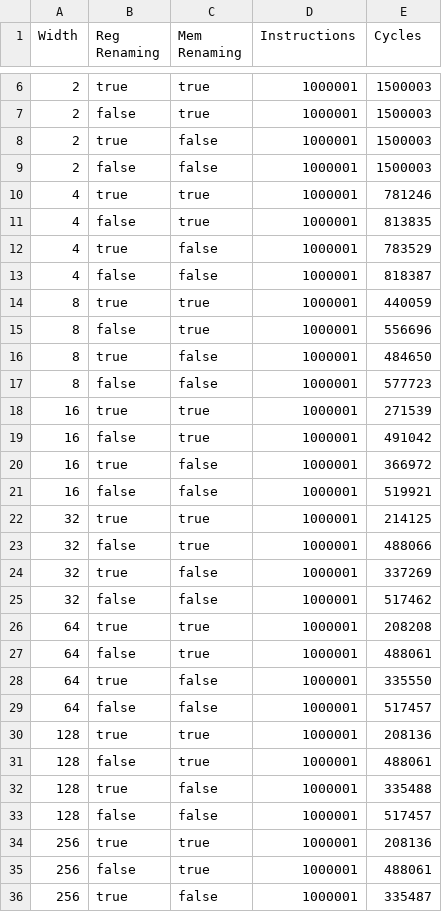
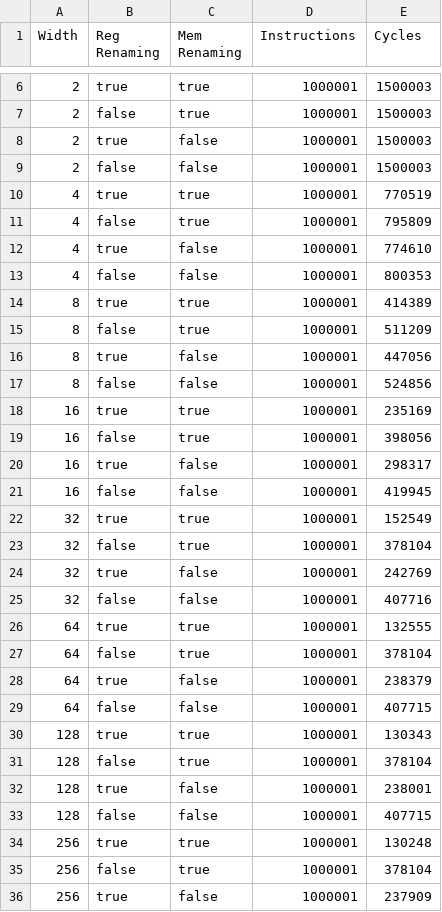
Before and after one commit to shyacint/modern_limits_of_ilp_18742, a CSV file: sim_results/exp2/SPEC06/mcf_trace.log/sim.csv, drawn as a sheet; only a part is shown, gaps mark what is left out; the diff covers the shown part only.

```diff
--- a/sim_results/exp2/SPEC06/mcf_trace.log/sim.csv
+++ b/sim_results/exp2/SPEC06/mcf_trace.log/sim.csv
@@ -9,28 +9,28 @@ Width,Reg Renaming,Mem Renaming,Instructions,Cycles
 2,false,false,1000001,1500003
-4,true,true,1000001,781246
-4,false,true,1000001,813835
-4,true,false,1000001,783529
-4,false,false,1000001,818387
-8,true,true,1000001,440059
-8,false,true,1000001,556696
-8,true,false,1000001,484650
-8,false,false,1000001,577723
-16,true,true,1000001,271539
-16,false,true,1000001,491042
-16,true,false,1000001,366972
-16,false,false,1000001,519921
-32,true,true,1000001,214125
-32,false,true,1000001,488066
-32,true,false,1000001,337269
-32,false,false,1000001,517462
-64,true,true,1000001,208208
-64,false,true,1000001,488061
-64,true,false,1000001,335550
-64,false,false,1000001,517457
-128,true,true,1000001,208136
-128,false,true,1000001,488061
-128,true,false,1000001,335488
-128,false,false,1000001,517457
-256,true,true,1000001,208136
-256,false,true,1000001,488061
-256,true,false,1000001,335487
+4,true,true,1000001,770519
+4,false,true,1000001,795809
+4,true,false,1000001,774610
+4,false,false,1000001,800353
+8,true,true,1000001,414389
+8,false,true,1000001,511209
+8,true,false,1000001,447056
+8,false,false,1000001,524856
+16,true,true,1000001,235169
+16,false,true,1000001,398056
+16,true,false,1000001,298317
+16,false,false,1000001,419945
+32,true,true,1000001,152549
+32,false,true,1000001,378104
+32,true,false,1000001,242769
+32,false,false,1000001,407716
+64,true,true,1000001,132555
+64,false,true,1000001,378104
+64,true,false,1000001,238379
+64,false,false,1000001,407715
+128,true,true,1000001,130343
+128,false,true,1000001,378104
+128,true,false,1000001,238001
+128,false,false,1000001,407715
+256,true,true,1000001,130248
+256,false,true,1000001,378104
+256,true,false,1000001,237909
```
Also changed, not shown: 4 removed rows and 5 edited cells elsewhere in this file, sim_results/exp2/SPEC06/gcc_trace.log/sim.csv, sim_results/exp2/SPEC06/omnetpp_trace.log/sim.csv, 6 other files.
